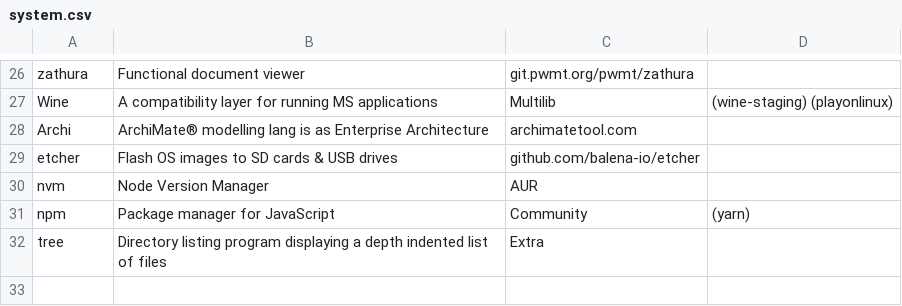
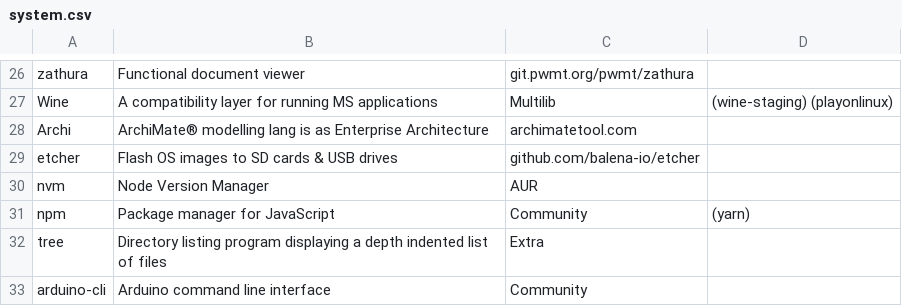
Before and after one commit to pandevim/dotfiles, a CSV file: packages/system.csv, drawn as a sheet; only a part is shown, gaps mark what is left out.

Commit message:
Update system.csv

```diff
--- a/packages/system.csv
+++ b/packages/system.csv
@@ -32 +32,2 @@ npm, "Package manager for JavaScript", Community, (yarn)
 tree, "Directory listing program displaying a depth indented list of files", Extra,
+arduino-cli, "Arduino command line interface", Community,
```
